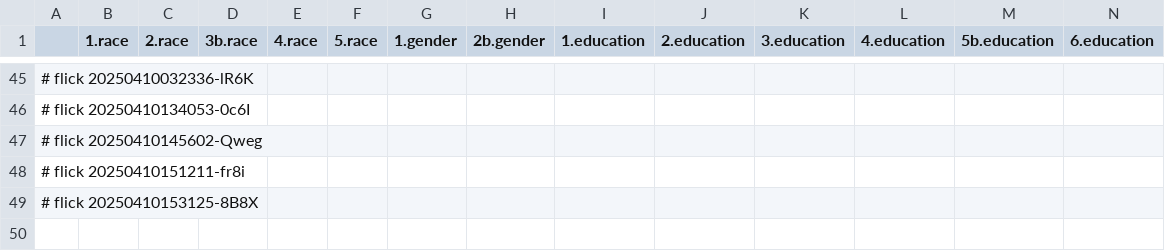
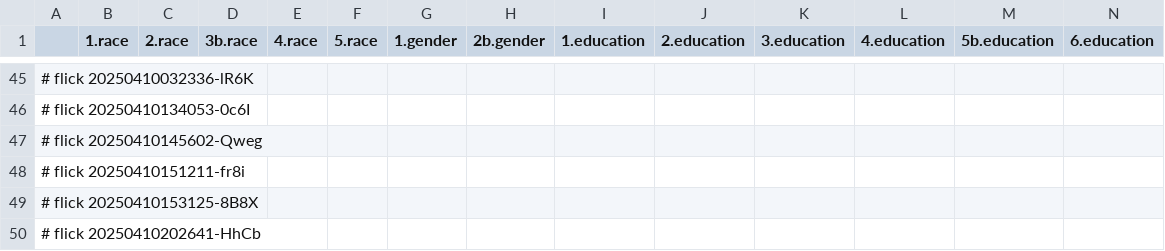
Before and after one commit to abikesa/phantom, a CSV file: kitabo/ensi/testbin/test3/assets/csv/esrd_var_overall.csv, drawn as a sheet; only a part is shown, gaps mark what is left out; rows hold the shown columns only; the diff names each change by its address in the sheet, - before the commit and + after, or states it on an @@ line.

Commit message:
kitabo/ensi/testbin/test3/assets/csv/esrd_var_overall.csv

```diff
--- a/kitabo/ensi/testbin/test3/assets/csv/esrd_var_overall.csv
+++ b/kitabo/ensi/testbin/test3/assets/csv/esrd_var_overall.csv
+row 50: # flick 20250410202641-HhCb
```
